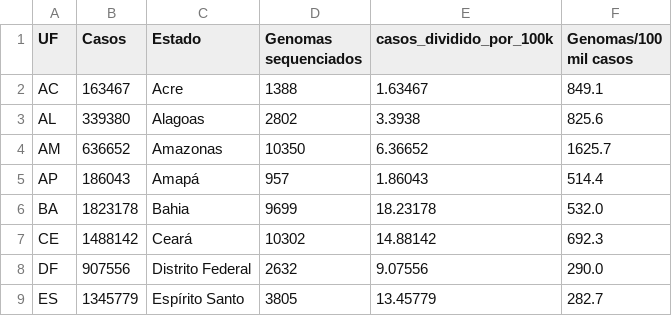
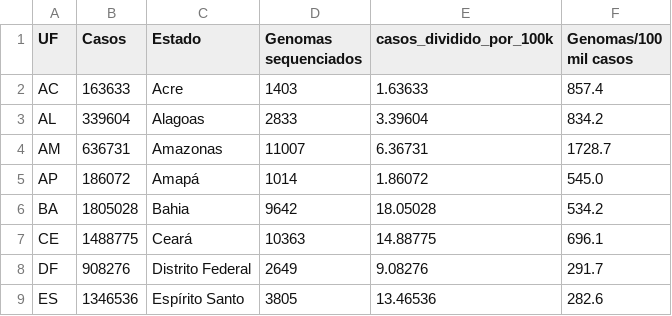
Before and after one commit to vanleiko/RedeGenomica, a CSV file: dfMapa.csv, drawn as a sheet; only a part is shown; the diff covers the shown part only.

```diff
--- a/dfMapa.csv
+++ b/dfMapa.csv
@@ -1,9 +1,9 @@
 UF,Casos,Estado,Genomas sequenciados,casos_dividido_por_100k,Genomas/100 mil casos
-AC,163467,Acre,1388,1.63467,849.1
-AL,339380,Alagoas,2802,3.3938,825.6
-AM,636652,Amazonas,10350,6.36652,1625.7
-AP,186043,Amapá,957,1.86043,514.4
-BA,1823178,Bahia,9699,18.23178,532.0
-CE,1488142,Ceará,10302,14.88142,692.3
-DF,907556,Distrito Federal,2632,9.07556,290.0
-ES,1345779,Espírito Santo,3805,13.45779,282.7
+AC,163633,Acre,1403,1.63633,857.4
+AL,339604,Alagoas,2833,3.39604,834.2
+AM,636731,Amazonas,11007,6.36731,1728.7
+AP,186072,Amapá,1014,1.86072,545.0
+BA,1805028,Bahia,9642,18.05028,534.2
+CE,1488775,Ceará,10363,14.88775,696.1
+DF,908276,Distrito Federal,2649,9.08276,291.7
+ES,1346536,Espírito Santo,3805,13.46536,282.6
```
Also changed, not shown: 65 edited cells elsewhere in this file, dfGenomasLaboratorio.csv, dfLinhagens.csv, 2 other files.
